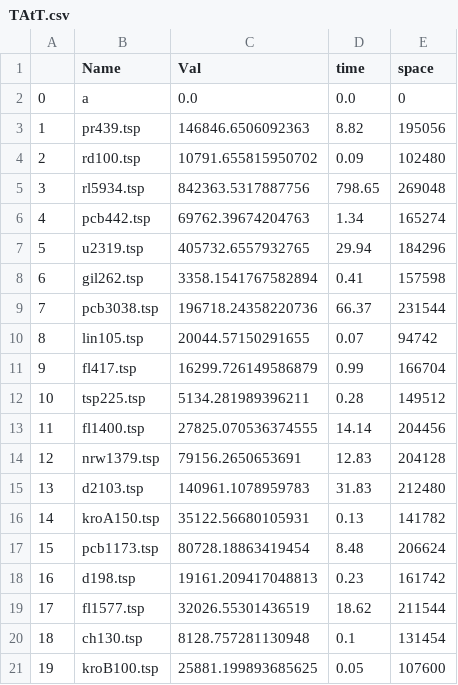
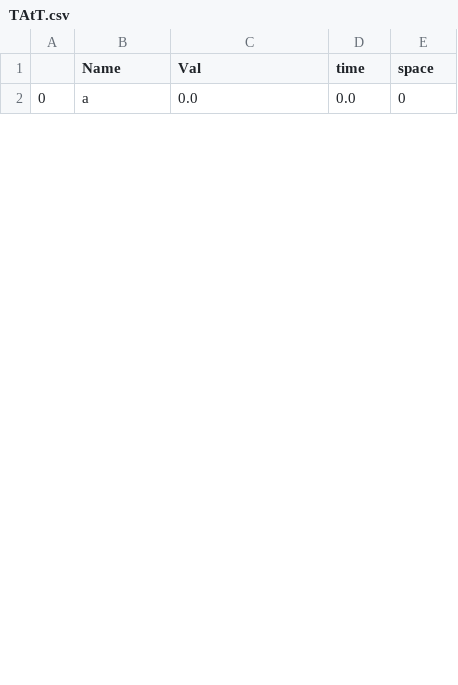
Before and after one commit to CursinoCosta/TP2_ALG2, a CSV file: CSV/TAtT.csv, drawn as a sheet; only a part is shown; removed rows and columns are numbered as before the commit, all else as after; the diff covers the shown part only; the diff names each change by its address in the sheet, - before the commit and + after, or states it on an @@ line.

```diff
--- a/CSV/TAtT.csv
+++ b/CSV/TAtT.csv
-row 3: 1 | pr439.tsp | 146846.6506092363 | 8.82 | 195056
-row 4: 2 | rd100.tsp | 10791.655815950702 | 0.09 | 102480
-row 5: 3 | rl5934.tsp | 842363.5317887756 | 798.65 | 269048
-row 6: 4 | pcb442.tsp | 69762.39674204763 | 1.34 | 165274
-row 7: 5 | u2319.tsp | 405732.6557932765 | 29.94 | 184296
-row 8: 6 | gil262.tsp | 3358.1541767582894 | 0.41 | 157598
-row 9: 7 | pcb3038.tsp | 196718.24358220736 | 66.37 | 231544
-row 10: 8 | lin105.tsp | 20044.57150291655 | 0.07 | 94742
-row 11: 9 | fl417.tsp | 16299.726149586879 | 0.99 | 166704
-row 12: 10 | tsp225.tsp | 5134.281989396211 | 0.28 | 149512
-row 13: 11 | fl1400.tsp | 27825.070536374555 | 14.14 | 204456
-row 14: 12 | nrw1379.tsp | 79156.2650653691 | 12.83 | 204128
-row 15: 13 | d2103.tsp | 140961.1078959783 | 31.83 | 212480
-row 16: 14 | kroA150.tsp | 35122.56680105931 | 0.13 | 141782
-row 17: 15 | pcb1173.tsp | 80728.18863419454 | 8.48 | 206624
-row 18: 16 | d198.tsp | 19161.209417048813 | 0.23 | 161742
-row 19: 17 | fl1577.tsp | 32026.55301436519 | 18.62 | 211544
-row 20: 18 | ch130.tsp | 8128.757281130948 | 0.1 | 131454
-row 21: 19 | kroB100.tsp | 25881.199893685625 | 0.05 | 107600
```
Also changed, not shown: 6 added rows and 14 removed rows elsewhere in this file, 2 other files.
